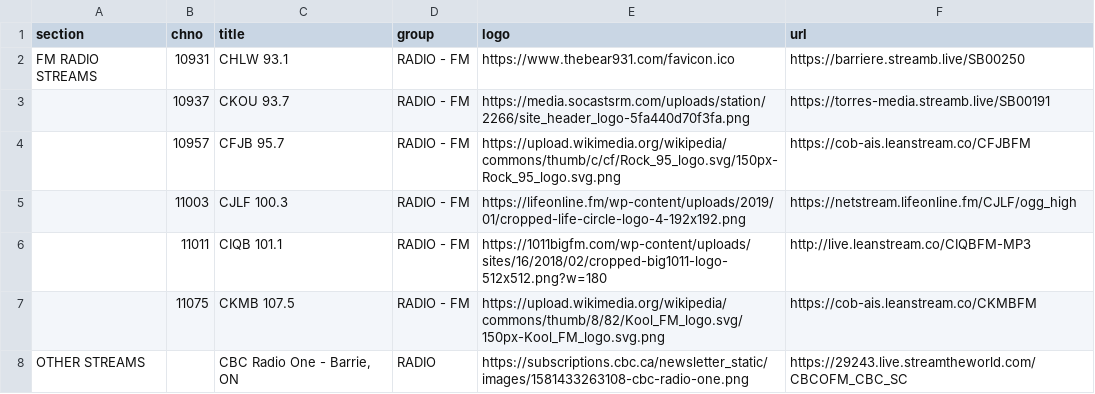
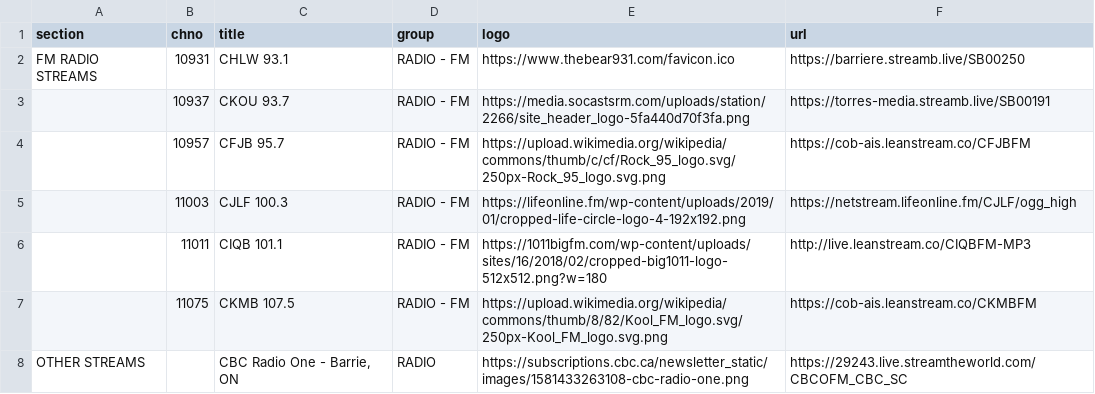
Before and after one commit to sethwv/radio-playlists, a CSV file: ca-on-barrie.csv, drawn as a sheet.

```diff
--- a/ca-on-barrie.csv
+++ b/ca-on-barrie.csv
@@ -3,6 +3,6 @@ FM RADIO STREAMS,10931,CHLW 93.1,RADIO - FM,https://www.thebear931.com/favicon.i
 ,10937,CKOU 93.7,RADIO - FM,https://media.socastsrm.com/uploads/station/2266/site_header_logo-5fa440d70f3fa.png,https://torres-media.streamb.live/SB00191
-,10957,CFJB 95.7,RADIO - FM,https://upload.wikimedia.org/wikipedia/commons/thumb/c/cf/Rock_95_logo.svg/150px-Rock_95_logo.svg.png,https://cob-ais.leanstream.co/CFJBFM
+,10957,CFJB 95.7,RADIO - FM,https://upload.wikimedia.org/wikipedia/commons/thumb/c/cf/Rock_95_logo.svg/250px-Rock_95_logo.svg.png,https://cob-ais.leanstream.co/CFJBFM
 ,11003,CJLF 100.3,RADIO - FM,https://lifeonline.fm/wp-content/uploads/2019/01/cropped-life-circle-logo-4-192x192.png,https://netstream.lifeonline.fm/CJLF/ogg_high
 ,11011,CIQB 101.1,RADIO - FM,https://1011bigfm.com/wp-content/uploads/sites/16/2018/02/cropped-big1011-logo-512x512.png?w=180,http://live.leanstream.co/CIQBFM-MP3
-,11075,CKMB 107.5,RADIO - FM,https://upload.wikimedia.org/wikipedia/commons/thumb/8/82/Kool_FM_logo.svg/150px-Kool_FM_logo.svg.png,https://cob-ais.leanstream.co/CKMBFM
+,11075,CKMB 107.5,RADIO - FM,https://upload.wikimedia.org/wikipedia/commons/thumb/8/82/Kool_FM_logo.svg/250px-Kool_FM_logo.svg.png,https://cob-ais.leanstream.co/CKMBFM
 OTHER STREAMS,,"CBC Radio One - Barrie, ON",RADIO,https://subscriptions.cbc.ca/newsletter_static/images/1581433263108-cbc-radio-one.png,https://29243.live.streamtheworld.com/CBCOFM_CBC_SC
```
Also changed, not shown: ca-bc-vancouver.csv, ca-on-kitchener.csv, 3 other files.
